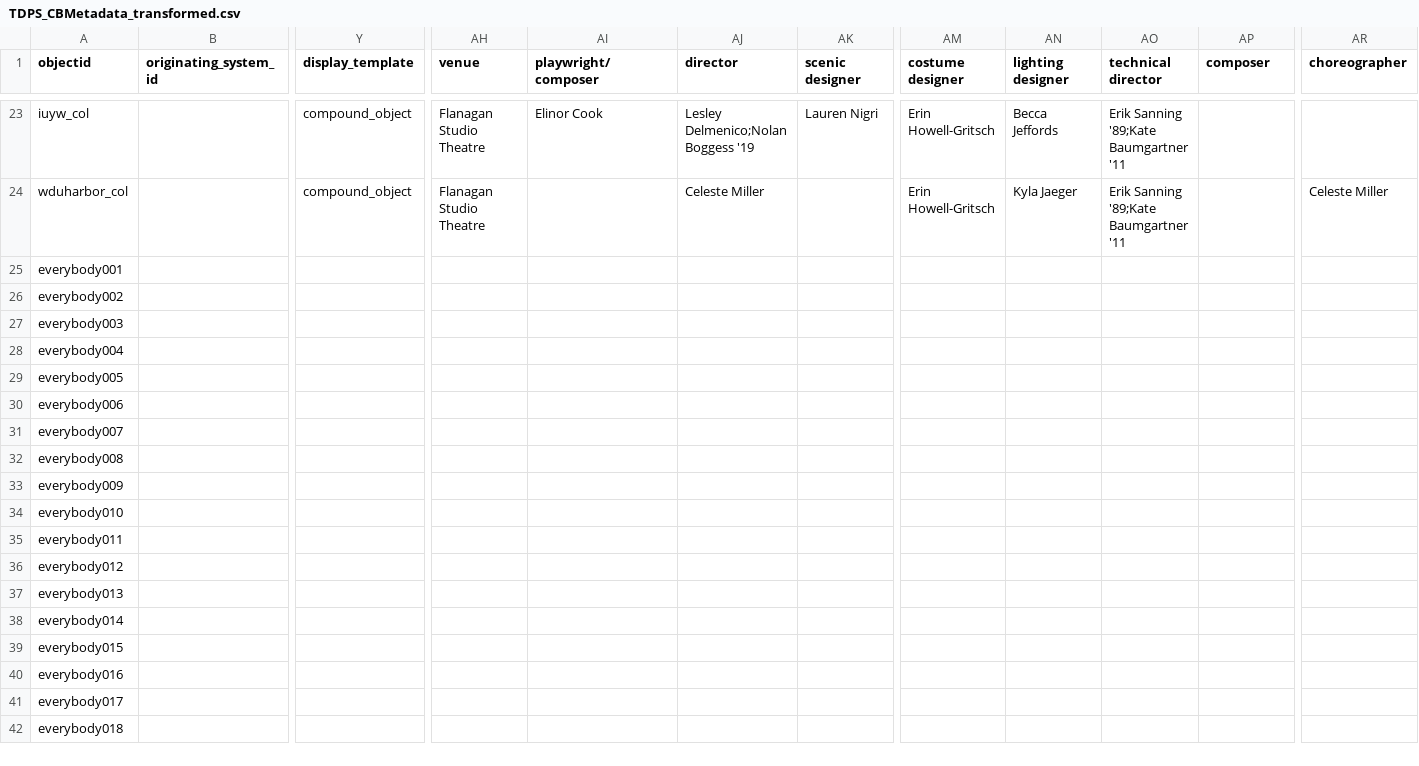
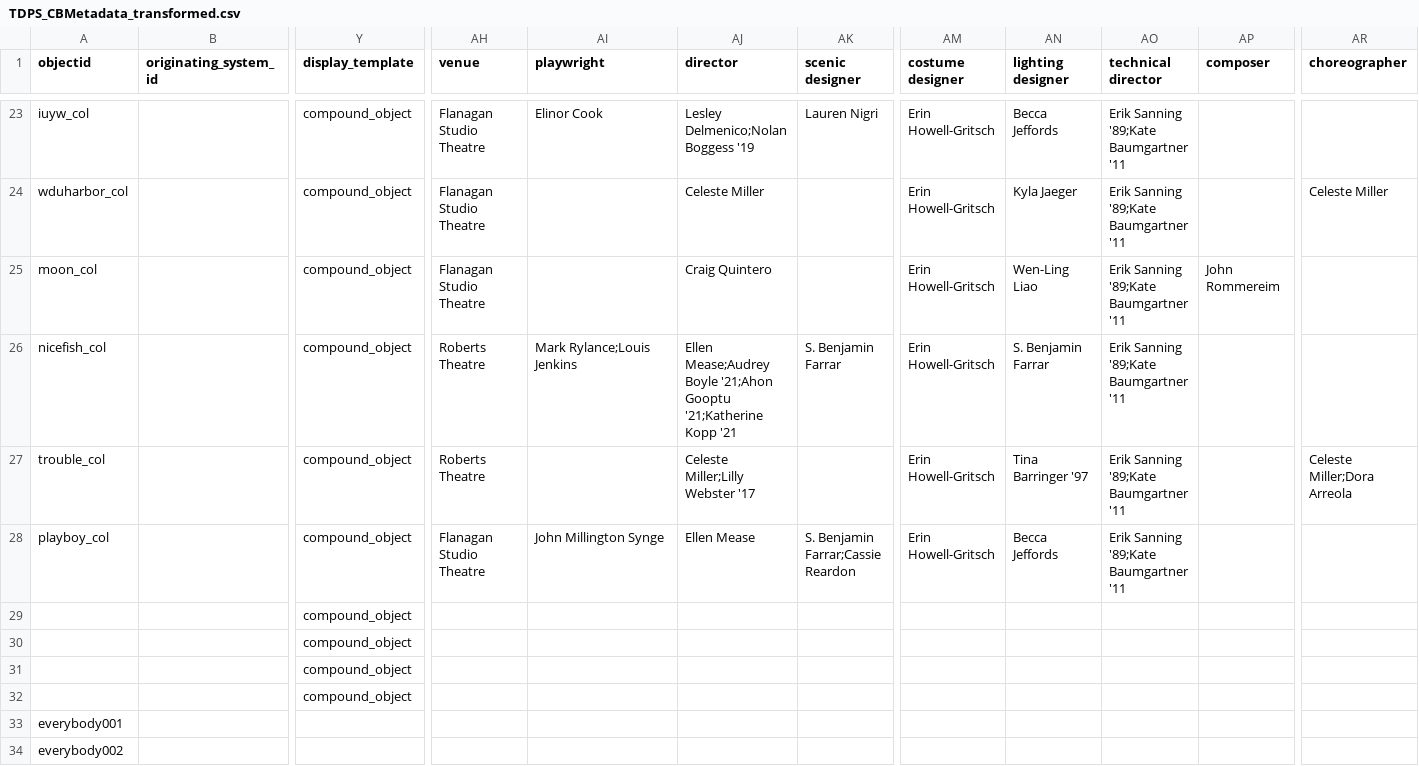
Before and after one commit to Digital-Grinnell/GCCB-TDPS-Archive, a CSV file: _data/TDPS_CBMetadata_transformed.csv, drawn as a sheet; only a part is shown, gaps mark what is left out; the shorter side is filled out with more unchanged rows; rows hold the shown columns only; the diff names each change by its address in the sheet, - before the commit and + after, or states it on an @@ line.

Commit message:
edited the playwright label

```diff
--- a/_data/TDPS_CBMetadata_transformed.csv
+++ b/_data/TDPS_CBMetadata_transformed.csv
-AI1: playwright/composer
+AI1: playwright
+row 25: moon_col |  | compound_object | Flanagan Studio Theatre |  | Craig Quintero |  | Erin Howell-Gritsch | Wen-Ling Liao | Erik Sanning '89;Kate Baumgartner '11 | John Rommereim
+row 26: nicefish_col |  | compound_object | Roberts Theatre | Mark Rylance;Louis Jenkins | Ellen Mease;Audrey Boyle '21;Ahon Gooptu '21;Katherine Kopp '21 | S. Benjamin Farrar | Erin Howell-Gritsch | S. Benjamin Farrar | Erik Sanning '89;Kate Baumgartner '11
+row 27: trouble_col |  | compound_object | Roberts Theatre |  | Celeste Miller;Lilly Webster '17 |  | Erin Howell-Gritsch | Tina Barringer '97 | Erik Sanning '89;Kate Baumgartner '11 |  | Celeste Miller;Dora Arreola
+row 28: playboy_col |  | compound_object | Flanagan Studio Theatre | John Millington Synge | Ellen Mease | S. Benjamin Farrar;Cassie Reardon | Erin Howell-Gritsch | Becca Jeffords | Erik Sanning '89;Kate Baumgartner '11
+row 29:  |  | compound_object
+row 30:  |  | compound_object
+row 31:  |  | compound_object
+row 32:  |  | compound_object
```
Also changed, not shown: _data/config-browse.csv.
